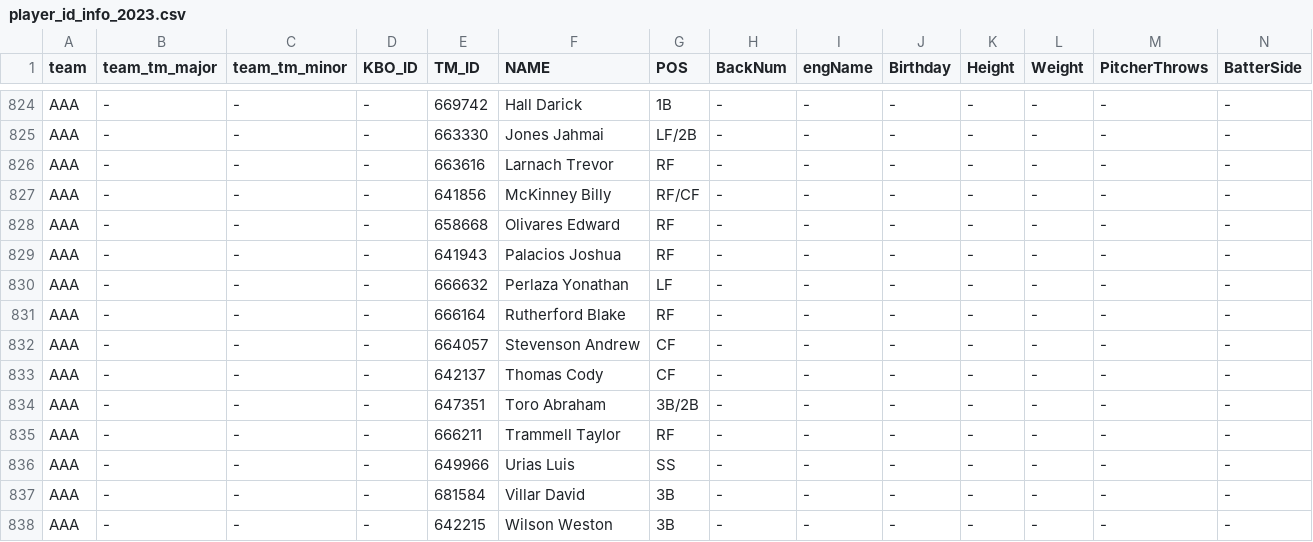
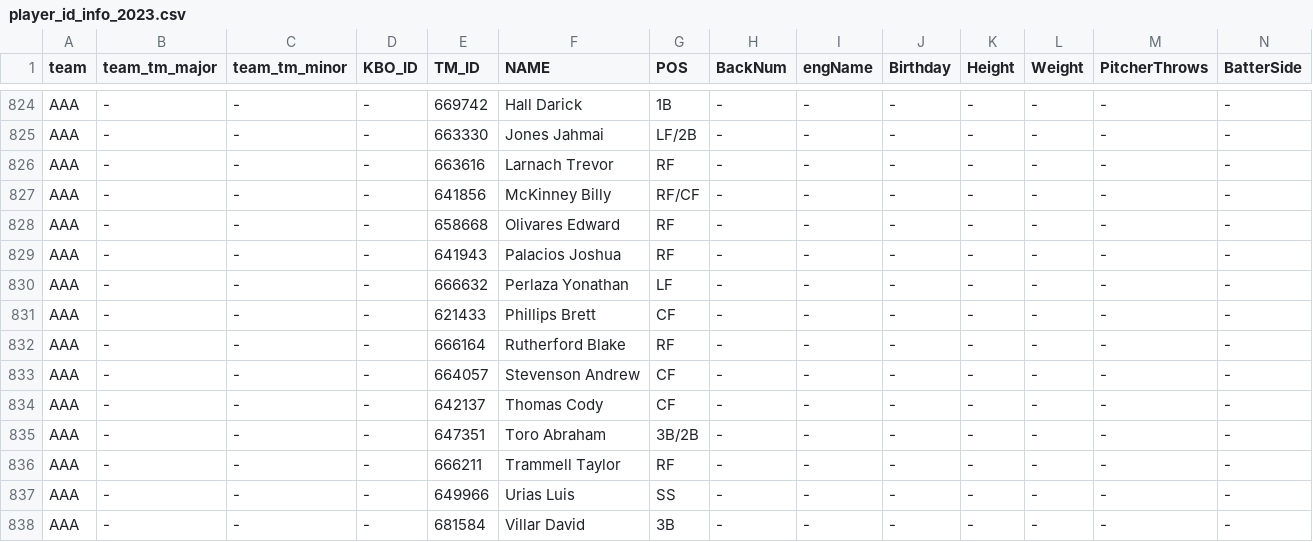
Before and after one commit to WS-Patrick/batter-viewer, a CSV file: player_id_info_2023.csv, drawn as a sheet; only a part is shown, gaps mark what is left out; the shorter side is filled out with more unchanged rows; rows hold the shown columns only; the diff names each change by its address in the sheet, - before the commit and + after, or states it on an @@ line.

Commit message:
Update player_id_info_2023.csv

```diff
--- a/player_id_info_2023.csv
+++ b/player_id_info_2023.csv
+row 831: AAA | - | - | - | 621433 | Phillips Brett | CF | - | - | - | - | - | - | -
```
